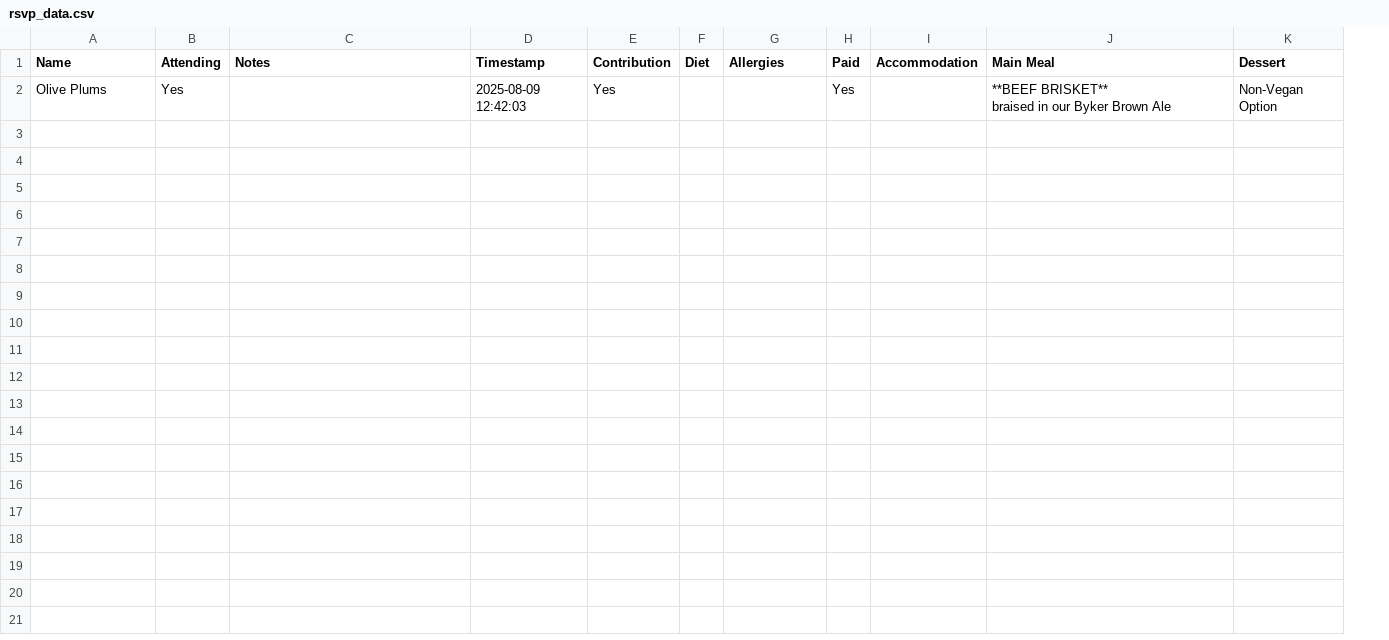
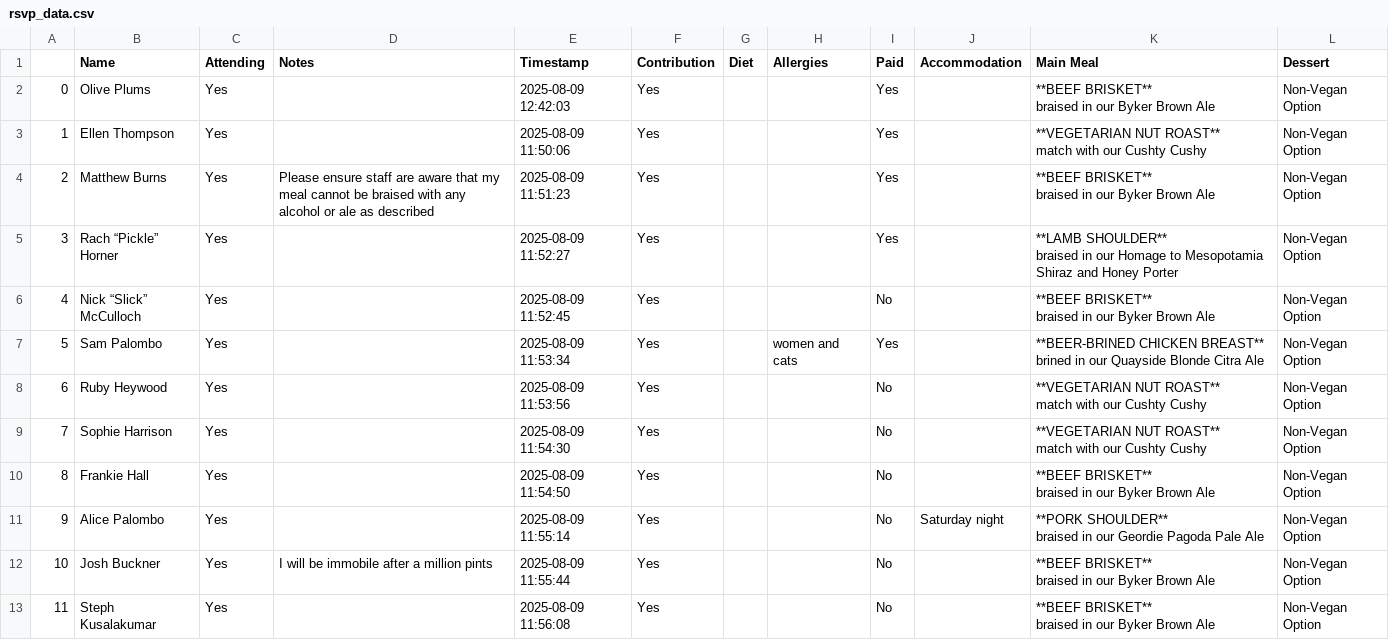
Before and after one commit to oliveplums/Invite, a CSV file: rsvp_data.csv, drawn as a sheet; ↵ is a line break in a cell; the diff names each change by its address in the sheet, - before the commit and + after, or states it on an @@ line.

Commit message:
Update rsvp_data.csv

```diff
--- a/rsvp_data.csv
+++ b/rsvp_data.csv
+column A, row 2: 0
+row 3: 1 | Ellen Thompson | Yes |  | 2025-08-09 11:50:06 | Yes |  |  | Yes |  | **VEGETARIAN NUT ROAST** ↵ match with our Cushty Cushy | Non-Vegan Option
+row 4: 2 | Matthew Burns | Yes | Please ensure staff are aware that my meal cannot be braised with any alcohol or ale as described | 2025-08-09 11:51:23 | Yes |  |  | Yes |  | **BEEF BRISKET** ↵ braised in our Byker Brown Ale | Non-Vegan Option
+row 5: 3 | Rach “Pickle” Horner | Yes |  | 2025-08-09 11:52:27 | Yes |  |  | Yes |  | **LAMB SHOULDER** ↵ braised in our Homage to Mesopotamia Shiraz and Honey Porter | Non-Vegan Option
+row 6: 4 | Nick “Slick” McCulloch | Yes |  | 2025-08-09 11:52:45 | Yes |  |  | No |  | **BEEF BRISKET** ↵ braised in our Byker Brown Ale | Non-Vegan Option
+row 7: 5 | Sam Palombo | Yes |  | 2025-08-09 11:53:34 | Yes |  | women and cats | Yes |  | **BEER-BRINED CHICKEN BREAST** ↵ brined in our Quayside Blonde Citra Ale | Non-Vegan Option
+row 8: 6 | Ruby Heywood | Yes |  | 2025-08-09 11:53:56 | Yes |  |  | No |  | **VEGETARIAN NUT ROAST** ↵ match with our Cushty Cushy | Non-Vegan Option
+row 9: 7 | Sophie Harrison | Yes |  | 2025-08-09 11:54:30 | Yes |  |  | No |  | **VEGETARIAN NUT ROAST** ↵ match with our Cushty Cushy | Non-Vegan Option
+row 10: 8 | Frankie Hall | Yes |  | 2025-08-09 11:54:50 | Yes |  |  | No |  | **BEEF BRISKET** ↵ braised in our Byker Brown Ale | Non-Vegan Option
+row 11: 9 | Alice Palombo | Yes |  | 2025-08-09 11:55:14 | Yes |  |  | No | Saturday night | **PORK SHOULDER** ↵ braised in our Geordie Pagoda Pale Ale | Non-Vegan Option
+row 12: 10 | Josh Buckner | Yes | I will be immobile after a million pints | 2025-08-09 11:55:44 | Yes |  |  | No |  | **BEEF BRISKET** ↵ braised in our Byker Brown Ale | Non-Vegan Option
+row 13: 11 | Steph Kusalakumar | Yes |  | 2025-08-09 11:56:08 | Yes |  |  | No |  | **BEEF BRISKET** ↵ braised in our Byker Brown Ale | Non-Vegan Option
```
